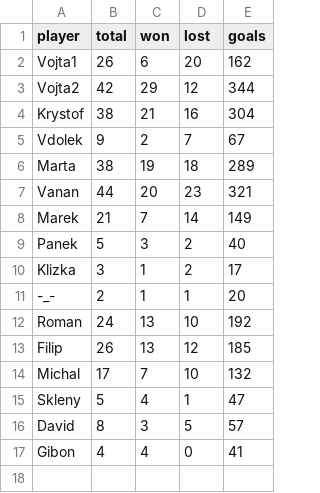
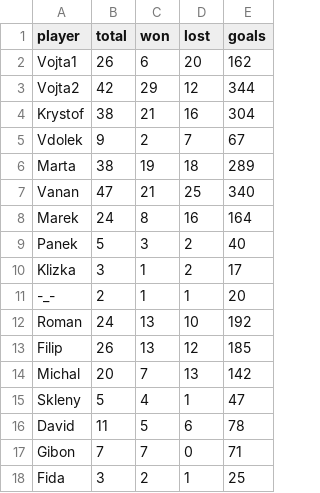
Before and after one commit to jindrvo1/Soccer, a CSV file: Results/Orlovna_Games.csv, drawn as a sheet.

```diff
--- a/Results/Orlovna_Games.csv
+++ b/Results/Orlovna_Games.csv
@@ -6,4 +6,4 @@ Vdolek,9,2,7,67
 Marta,38,19,18,289
-Vanan,44,20,23,321
-Marek,21,7,14,149
+Vanan,47,21,25,340
+Marek,24,8,16,164
 Panek,5,3,2,40
@@ -13,5 +13,6 @@ Roman,24,13,10,192
 Filip,26,13,12,185
-Michal,17,7,10,132
+Michal,20,7,13,142
 Skleny,5,4,1,47
-David,8,3,5,57
-Gibon,4,4,0,41
+David,11,5,6,78
+Gibon,7,7,0,71
+Fida,3,2,1,25
```
Also changed, not shown: Orlovna.csv, Results/Orlovna_Ratings.csv, 2 other files.
